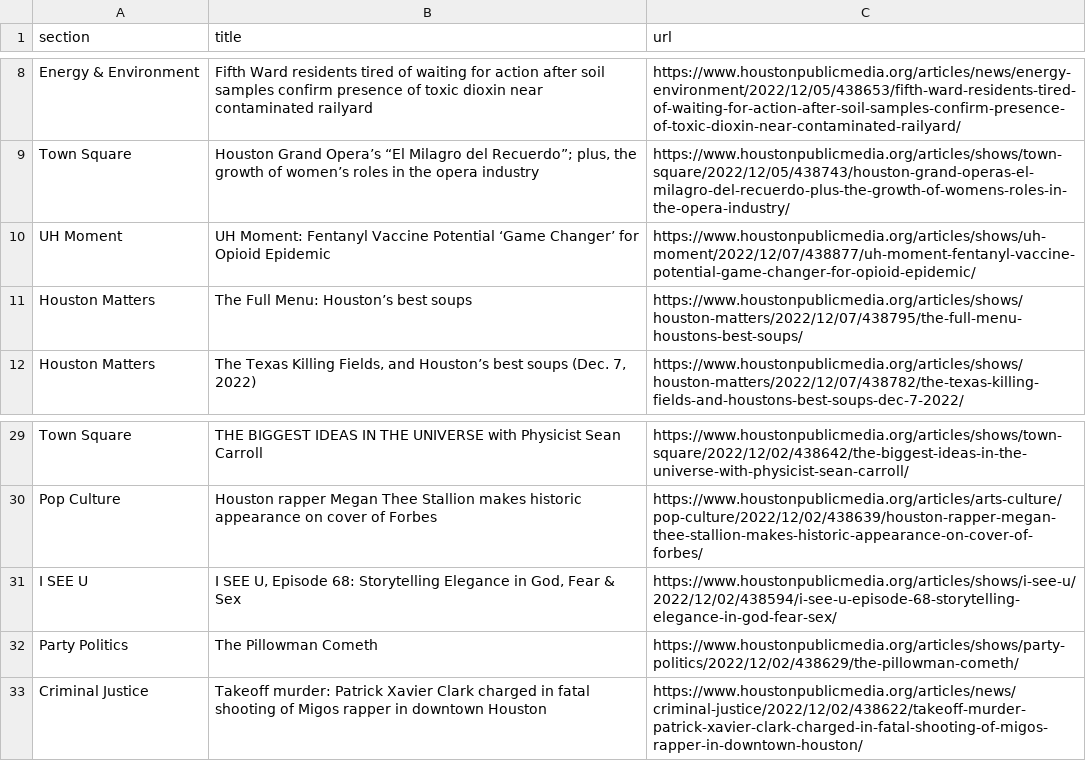
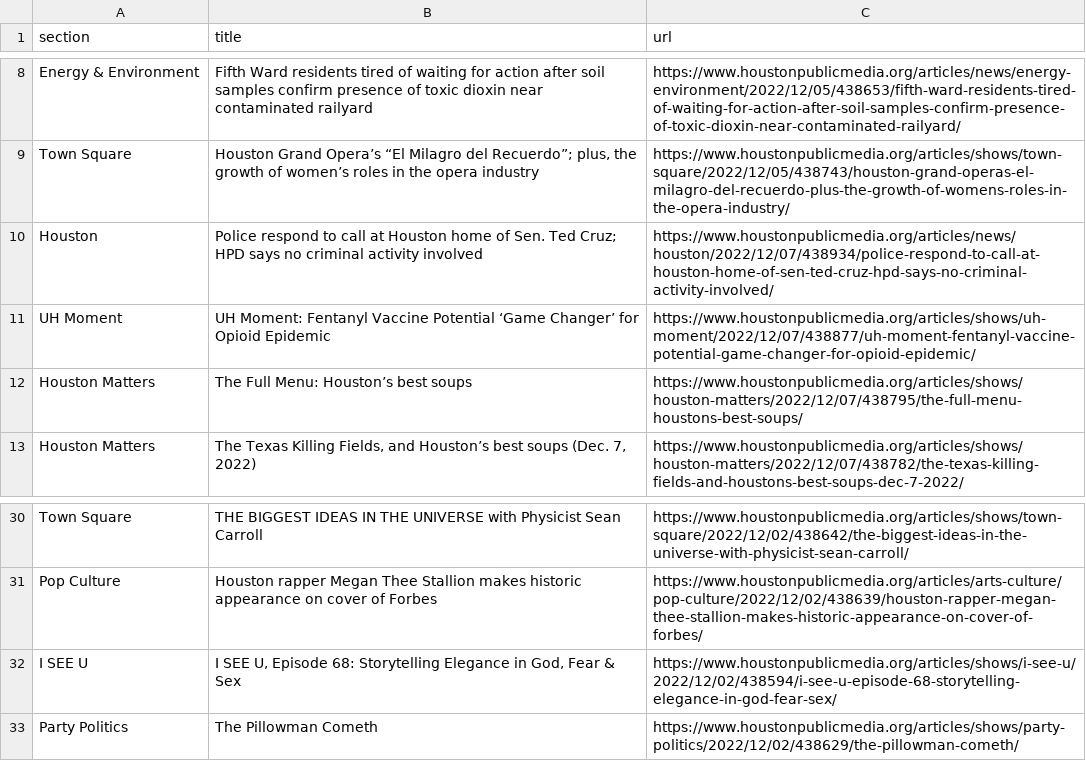
Before and after one commit to AngelineJCQ/aoto-scraper, a CSV file: npr.csv, drawn as a sheet; only a part is shown, gaps mark what is left out; removed rows and columns are numbered as before the commit, all else as after; the diff names each change by its address in the sheet, - before the commit and + after, or states it on an @@ line.

```diff
--- a/npr.csv
+++ b/npr.csv
+row 10: Houston | Police respond to call at Houston home of Sen. Ted Cruz; HPD says no criminal activity involved | https://www.houstonpublicmedia.org/articles/news/houston/2022/12/07/438934/police-respond-to-call-at-houston-home-of-sen-ted-cruz-hpd-says-no-criminal-activity-involved/
-row 33: Criminal Justice | Takeoff murder: Patrick Xavier Clark charged in fatal shooting of Migos rapper in downtown Houston | https://www.houstonpublicmedia.org/articles/news/criminal-justice/2022/12/02/438622/takeoff-murder-patrick-xavier-clark-charged-in-fatal-shooting-of-migos-rapper-in-downtown-houston/
```
